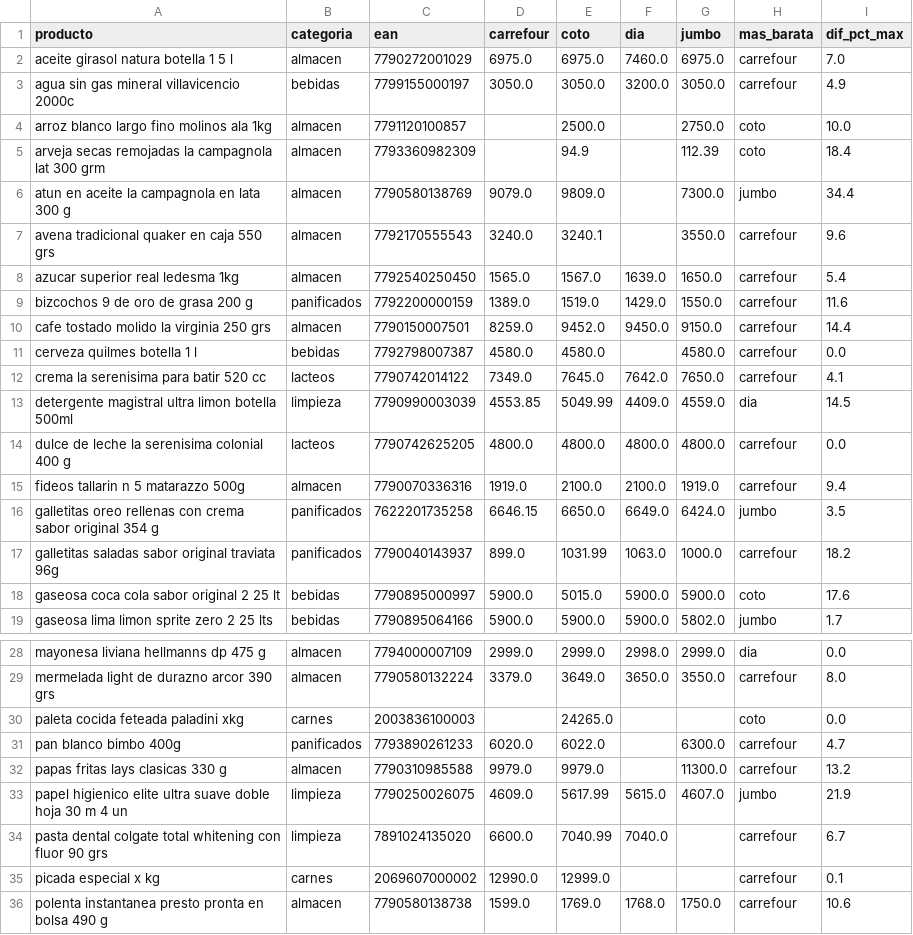
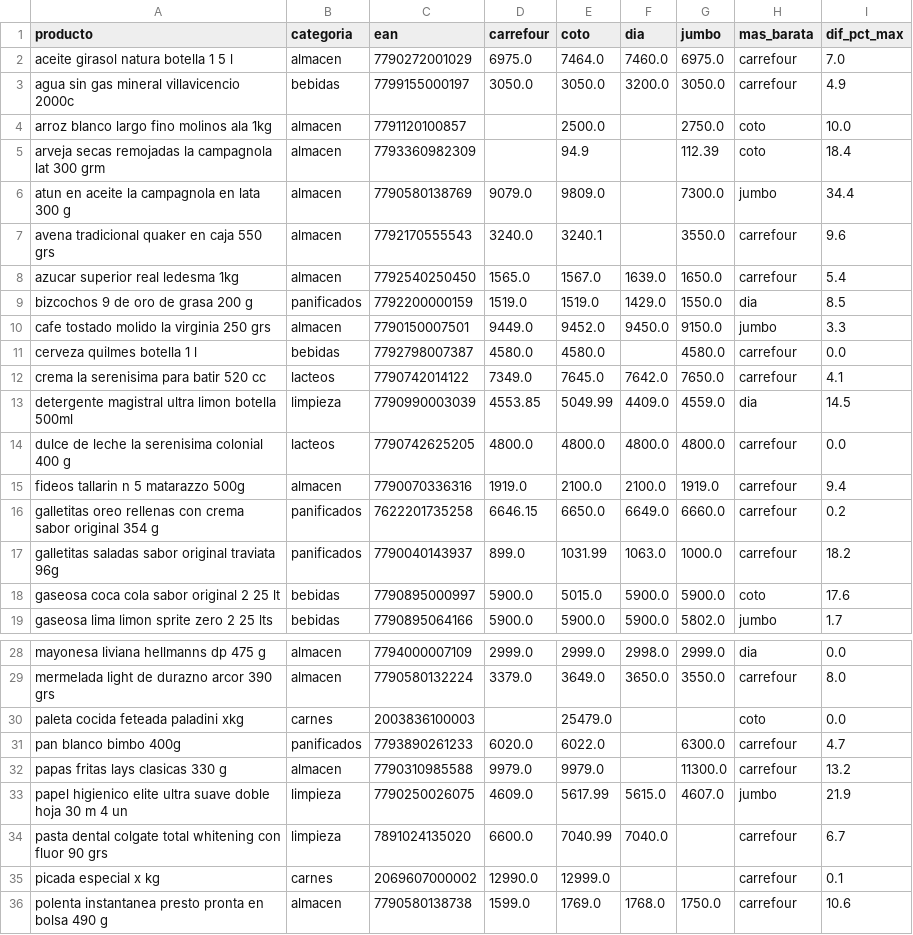
Before and after one commit to licgermancardenas-crypto/precios_argentina2026, a CSV file: data/public/comparador.csv, drawn as a sheet; only a part is shown, gaps mark what is left out.

```diff
--- a/data/public/comparador.csv
+++ b/data/public/comparador.csv
@@ -1,3 +1,3 @@
 producto,categoria,ean,carrefour,coto,dia,jumbo,mas_barata,dif_pct_max
-aceite girasol natura botella 1 5 l,almacen,7790272001029,6975.0,6975.0,7460.0,6975.0,carrefour,7.0
+aceite girasol natura botella 1 5 l,almacen,7790272001029,6975.0,7464.0,7460.0,6975.0,carrefour,7.0
 agua sin gas mineral villavicencio 2000c,bebidas,7799155000197,3050.0,3050.0,3200.0,3050.0,carrefour,4.9
@@ -8,4 +8,4 @@ avena tradicional quaker en caja 550 grs,almacen,7792170555543,3240.0,3240.1,,35
 azucar superior real ledesma 1kg,almacen,7792540250450,1565.0,1567.0,1639.0,1650.0,carrefour,5.4
-bizcochos 9 de oro de grasa 200 g,panificados,7792200000159,1389.0,1519.0,1429.0,1550.0,carrefour,11.6
-cafe tostado molido la virginia 250 grs,almacen,7790150007501,8259.0,9452.0,9450.0,9150.0,carrefour,14.4
+bizcochos 9 de oro de grasa 200 g,panificados,7792200000159,1519.0,1519.0,1429.0,1550.0,dia,8.5
+cafe tostado molido la virginia 250 grs,almacen,7790150007501,9449.0,9452.0,9450.0,9150.0,jumbo,3.3
 cerveza quilmes botella 1 l,bebidas,7792798007387,4580.0,4580.0,,4580.0,carrefour,0.0
@@ -15,3 +15,3 @@ dulce de leche la serenisima colonial 400 g,lacteos,7790742625205,4800.0,4800.0,
 fideos tallarin n 5 matarazzo 500g,almacen,7790070336316,1919.0,2100.0,2100.0,1919.0,carrefour,9.4
-galletitas oreo rellenas con crema sabor original 354 g,panificados,7622201735258,6646.15,6650.0,6649.0,6424.0,jumbo,3.5
+galletitas oreo rellenas con crema sabor original 354 g,panificados,7622201735258,6646.15,6650.0,6649.0,6660.0,carrefour,0.2
 galletitas saladas sabor original traviata 96g,panificados,7790040143937,899.0,1031.99,1063.0,1000.0,carrefour,18.2
@@ -29,3 +29,3 @@ mayonesa liviana hellmanns dp 475 g,almacen,7794000007109,2999.0,2999.0,2998.0,2
 mermelada light de durazno arcor 390 grs,almacen,7790580132224,3379.0,3649.0,3650.0,3550.0,carrefour,8.0
-paleta cocida feteada paladini xkg,carnes,2003836100003,,24265.0,,,coto,0.0
+paleta cocida feteada paladini xkg,carnes,2003836100003,,25479.0,,,coto,0.0
 pan blanco bimbo 400g,panificados,7793890261233,6020.0,6022.0,,6300.0,carrefour,4.7
```
Also changed, not shown: data/public/indice_canasta.csv, data/public/regresores.csv, 12 other files.
